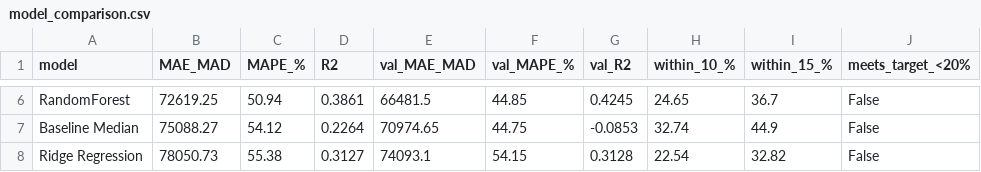
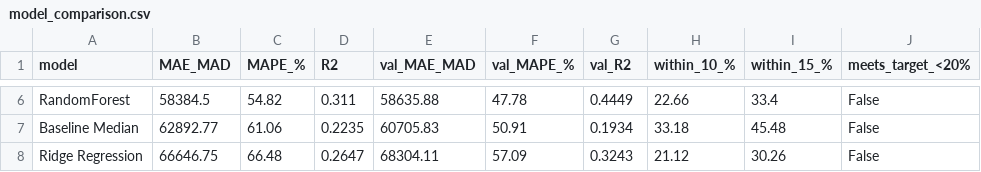
Before and after one commit to ayouboublouch/xgboost-car, a CSV file: models/model_comparison.csv, drawn as a sheet; only a part is shown, gaps mark what is left out; the diff covers the shown part only; the diff names each change by its address in the sheet, - before the commit and + after, or states it on an @@ line.

Commit message:
feat(pipeline): implement dimensional cloud workflows and NLP spec recovery
- src/clean.py: add recover_nlp_specs() to infer missing year, fuel_type, transmission, and model from unstructured text tokens before corrupted_mask filtering
- src/features.py: engineer Moroccan market features (is_dedouanee, dedouanement_year, is_premiere_main, seller_listing_count) and vectorize lookup_impute
- src/train.py & src/predict.py: integrate Moroccan market features into NUMERIC_FEATURES
- .github/workflows/scrape_auto24_dedicated.yml: create daily 05:00 UTC dedicated harvester for Auto24 certified catalog
- .github/workflows/scrape_moteur_dedicated.yml: upgrade matrix to include dimensional slicing by city and brand
- features_cars.parquet: training rows increased from 17,716 to 46,776 (+164%)

```diff
--- a/models/model_comparison.csv
+++ b/models/model_comparison.csv
-B6 (MAE_MAD): 72619.25
+B6 (MAE_MAD): 58384.5
-C6 (MAPE_%): 50.94
+C6 (MAPE_%): 54.82
-D6 (R2): 0.3861
+D6 (R2): 0.311
-E6 (val_MAE_MAD): 66481.5
+E6 (val_MAE_MAD): 58635.88
-F6 (val_MAPE_%): 44.85
+F6 (val_MAPE_%): 47.78
-G6 (val_R2): 0.4245
+G6 (val_R2): 0.4449
-H6 (within_10_%): 24.65
+H6 (within_10_%): 22.66
-I6 (within_15_%): 36.7
+I6 (within_15_%): 33.4
-B7 (MAE_MAD): 75088.27
+B7 (MAE_MAD): 62892.77
-C7 (MAPE_%): 54.12
+C7 (MAPE_%): 61.06
-D7 (R2): 0.2264
+D7 (R2): 0.2235
-E7 (val_MAE_MAD): 70974.65
+E7 (val_MAE_MAD): 60705.83
-F7 (val_MAPE_%): 44.75
+F7 (val_MAPE_%): 50.91
-G7 (val_R2): -0.0853
+G7 (val_R2): 0.1934
-H7 (within_10_%): 32.74
+H7 (within_10_%): 33.18
-I7 (within_15_%): 44.9
+I7 (within_15_%): 45.48
-B8 (MAE_MAD): 78050.73
+B8 (MAE_MAD): 66646.75
-C8 (MAPE_%): 55.38
+C8 (MAPE_%): 66.48
-D8 (R2): 0.3127
+D8 (R2): 0.2647
-E8 (val_MAE_MAD): 74093.1
+E8 (val_MAE_MAD): 68304.11
-F8 (val_MAPE_%): 54.15
+F8 (val_MAPE_%): 57.09
-G8 (val_R2): 0.3128
+G8 (val_R2): 0.3243
-H8 (within_10_%): 22.54
+H8 (within_10_%): 21.12
-I8 (within_15_%): 32.82
+I8 (within_15_%): 30.26
```
Also changed, not shown: 1 added row, 1 removed row and 24 edited cells elsewhere in this file, 8 other files.
